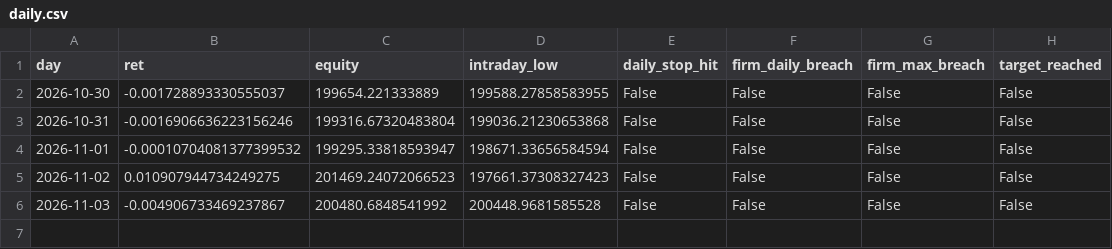
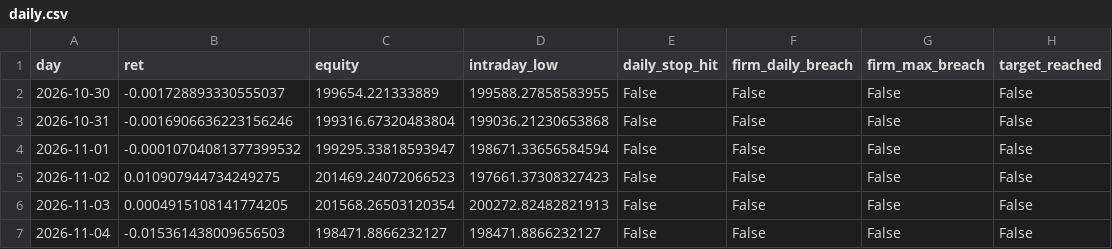
Before and after one commit to guusje95-cell/Quant-prop-lab, a CSV file: paper_trading/v98/daily.csv, drawn as a sheet.

Commit message:
Paper v9.8 results

```diff
--- a/paper_trading/v98/daily.csv
+++ b/paper_trading/v98/daily.csv
@@ -5,2 +5,3 @@ day,ret,equity,intraday_low,daily_stop_hit,firm_daily_breach,firm_max_breach,tar
 2026-11-02,0.010907944734249275,201469.24072066523,197661.37308327423,False,False,False,False
-2026-11-03,-0.004906733469237867,200480.6848541992,200448.9681585528,False,False,False,False
+2026-11-03,0.0004915108141774205,201568.26503120354,200272.82482821913,False,False,False,False
+2026-11-04,-0.015361438009656503,198471.8866232127,198471.8866232127,False,False,False,False
```
Also changed, not shown: 6 other files.
